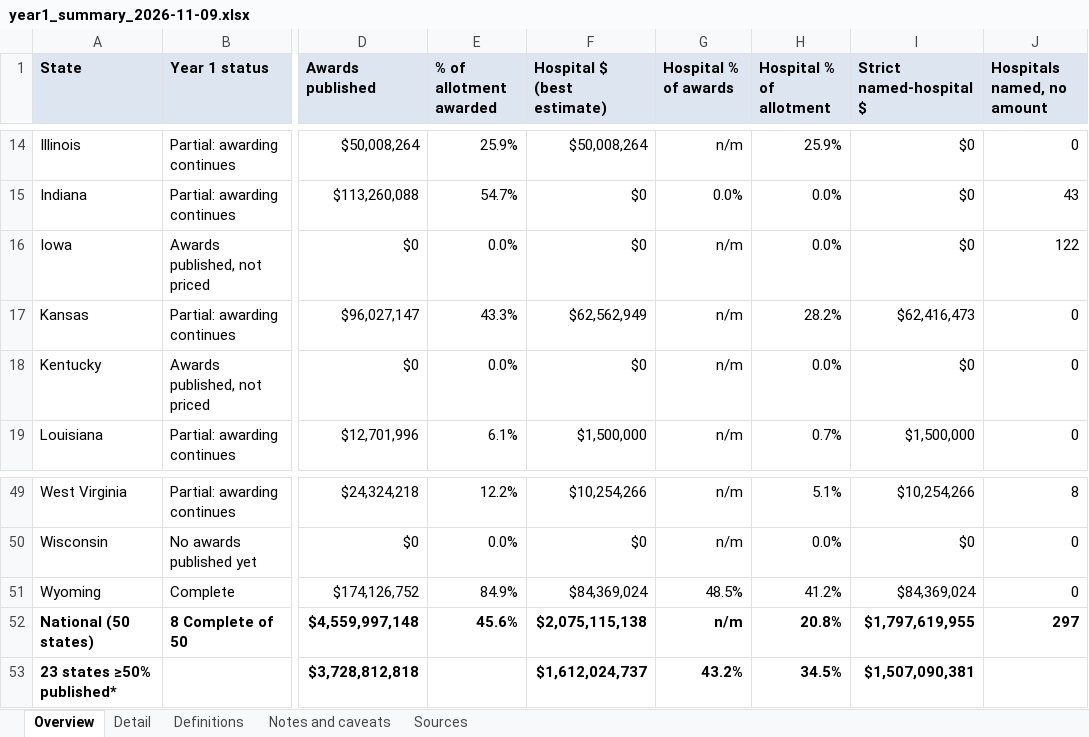
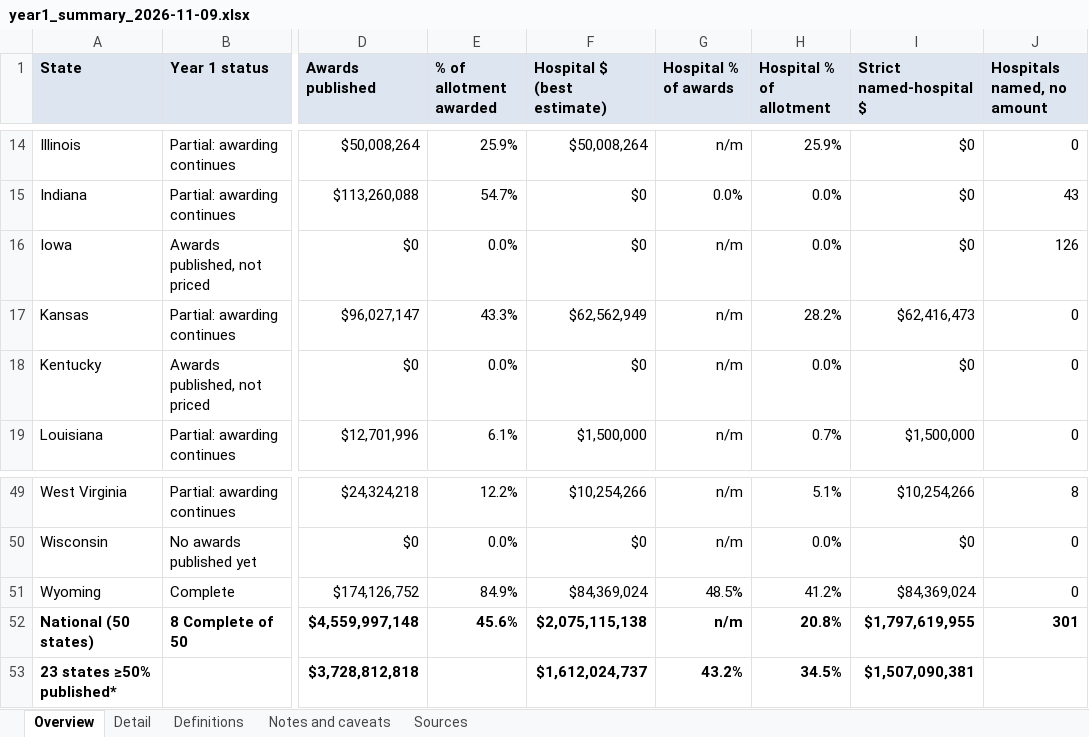
Before and after one commit to INicchitta12/RHTP_Tracker, an Excel workbook: output/year1_summary_2026-11-09.xlsx, sheet Overview, drawn as a sheet; only a part is shown, gaps mark what is left out; values as stored, in another font and other column widths than the file's, no borders; the diff names each change by its address in the sheet, - before the commit and + after, or states it on an @@ line.

```diff
--- a/output/year1_summary_2026-11-09.xlsx (sheet Overview)
+++ b/output/year1_summary_2026-11-09.xlsx (sheet Overview)
-J16 (Hospitals named, no amount): 122
+J16 (Hospitals named, no amount): 126
-J52 (Hospitals named, no amount): 297
+J52 (Hospitals named, no amount): 301
```
Also changed, not shown: sheet Detail, sheet Sources, sheet Notes and caveats, 12 other files.
